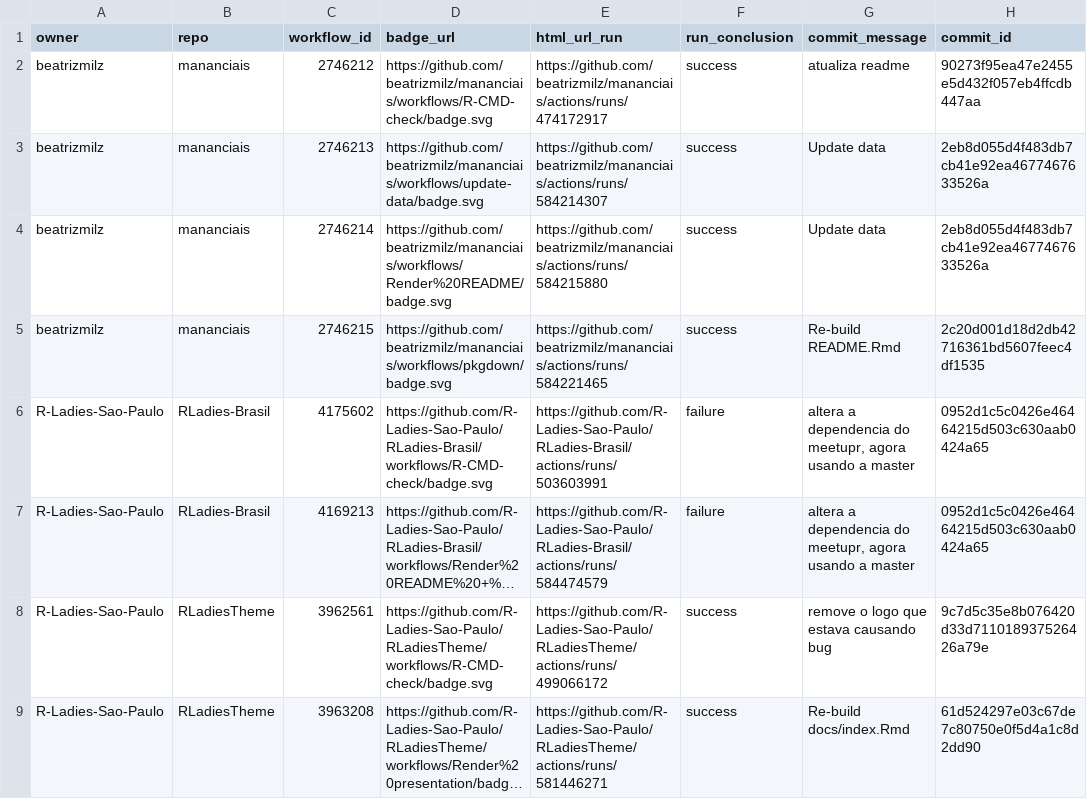
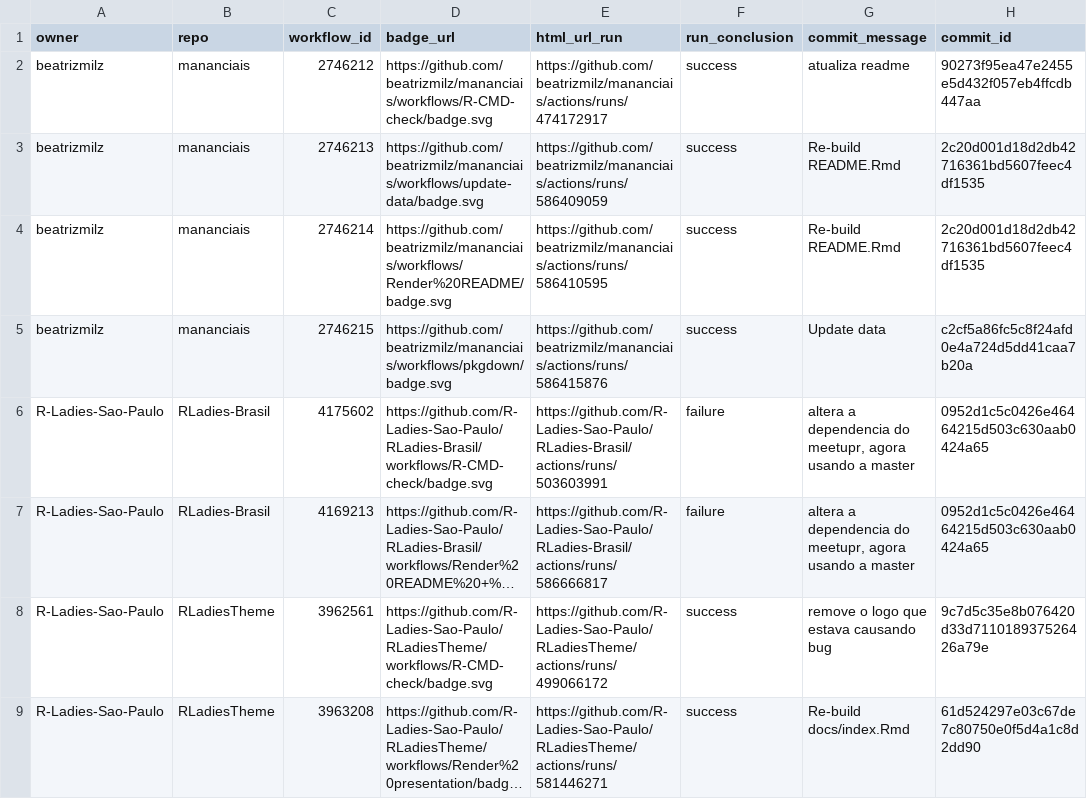
Before and after one commit to beatrizmilz/status, a CSV file: repos.csv, drawn as a sheet; only a part is shown; long unchanged cells end in …; the diff names each change by its address in the sheet, - before the commit and + after, or states it on an @@ line.

```diff
--- a/repos.csv
+++ b/repos.csv
-E3 (html_url_run): https://github.com/beatrizmilz/mananciais/actions/runs/584214307
+E3 (html_url_run): https://github.com/beatrizmilz/mananciais/actions/runs/586409059
-G3:G4 (commit_message): Update data
+G3:G4 (commit_message): Re-build README.Rmd
-H3:H4 (commit_id): 2eb8d055d4f483db7cb41e92ea4677467633526a
+H3:H4 (commit_id): 2c20d001d18d2db42716361bd5607feec4df1535
-E4 (html_url_run): https://github.com/beatrizmilz/mananciais/actions/runs/584215880
+E4 (html_url_run): https://github.com/beatrizmilz/mananciais/actions/runs/586410595
-E5 (html_url_run): https://github.com/beatrizmilz/mananciais/actions/runs/584221465
+E5 (html_url_run): https://github.com/beatrizmilz/mananciais/actions/runs/586415876
-G5 (commit_message): Re-build README.Rmd
+G5 (commit_message): Update data
-H5 (commit_id): 2c20d001d18d2db42716361bd5607feec4df1535
+H5 (commit_id): c2cf5a86fc5c8f24afd0e4a724d5dd41caa7b20a
-E7 (html_url_run): https://github.com/R-Ladies-Sao-Paulo/RLadies-Brasil/actions/runs/584474579
+E7 (html_url_run): https://github.com/R-Ladies-Sao-Paulo/RLadies-Brasil/actions/runs/586666817
```
Also changed, not shown: 1 other file.
